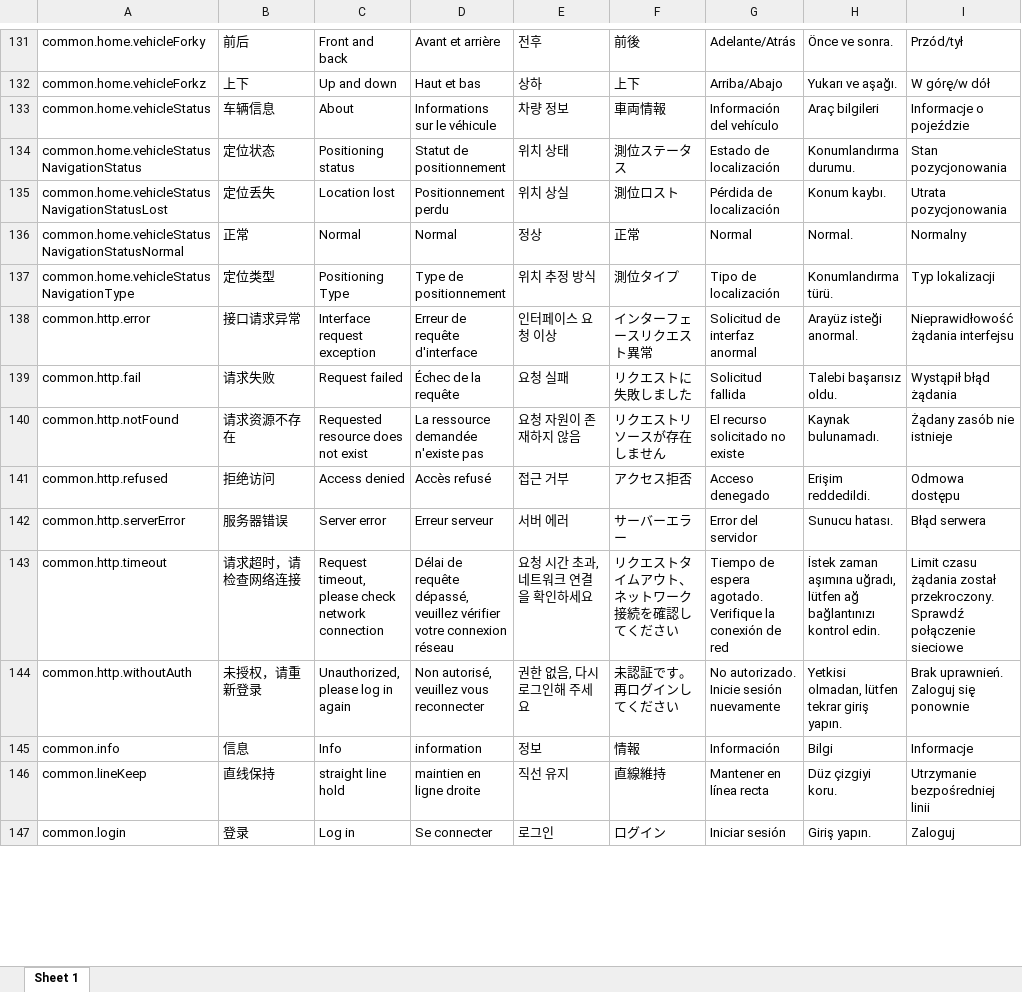
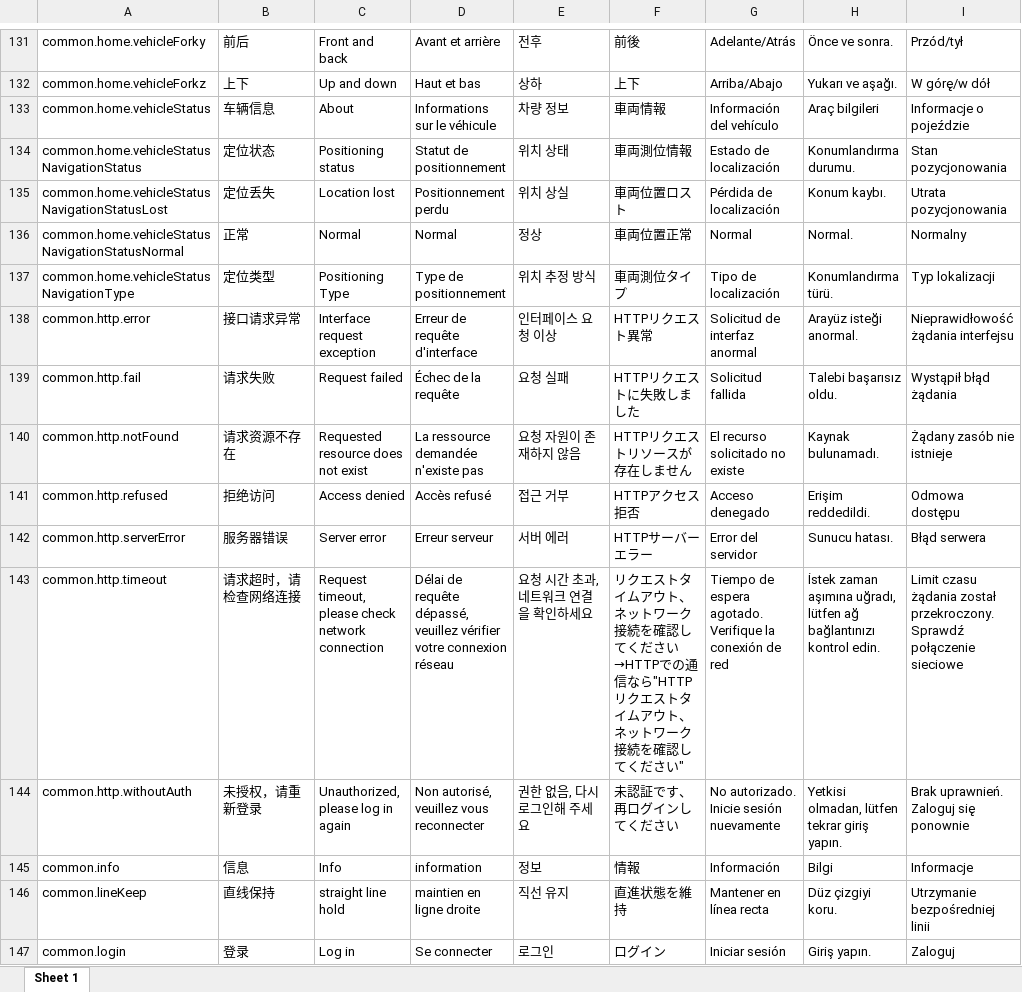
Before and after one commit to anyone-yuren/hmi, an Excel workbook: script-locale/HMI250930-G1多语言翻译.xlsx, sheet Sheet 1, drawn as a sheet; only a part is shown, gaps mark what is left out; values as stored, in another font and other column widths than the file's, no borders; the diff covers the shown part only; the diff names each change by its address in the sheet, - before the commit and + after, or states it on an @@ line.

```diff
--- a/script-locale/HMI250930-G1多语言翻译.xlsx (sheet Sheet 1)
+++ b/script-locale/HMI250930-G1多语言翻译.xlsx (sheet Sheet 1)
-F134: 測位ステータス
+F134: 車両測位情報
-F135: 測位ロスト
+F135: 車両位置ロスト
-F136: 正常
+F136: 車両位置正常
-F137: 測位タイプ
+F137: 車両測位タイプ
-F138: インターフェースリクエスト異常
+F138: HTTPリクエスト異常
-F139: リクエストに失敗しました
+F139: HTTPリクエストに失敗しました
-F140: リクエストリソースが存在しません
+F140: HTTPリクエストリソースが存在しません
-F141: アクセス拒否
+F141: HTTPアクセス拒否
-F142: サーバーエラー
+F142: HTTPサーバーエラー
-F143: …ください
+F143: …ください→HTTPでの通信なら"HTTPリクエストタイムアウト、ネットワーク接続を確認してください"
-F144: 未認証です。再ログインしてください
+F144: 未認証です、再ログインしてください
-F146: 直線維持
+F146: 直進状態を維持
```
Also changed, not shown: 287 edited cells elsewhere in this sheet, 1 other file.
